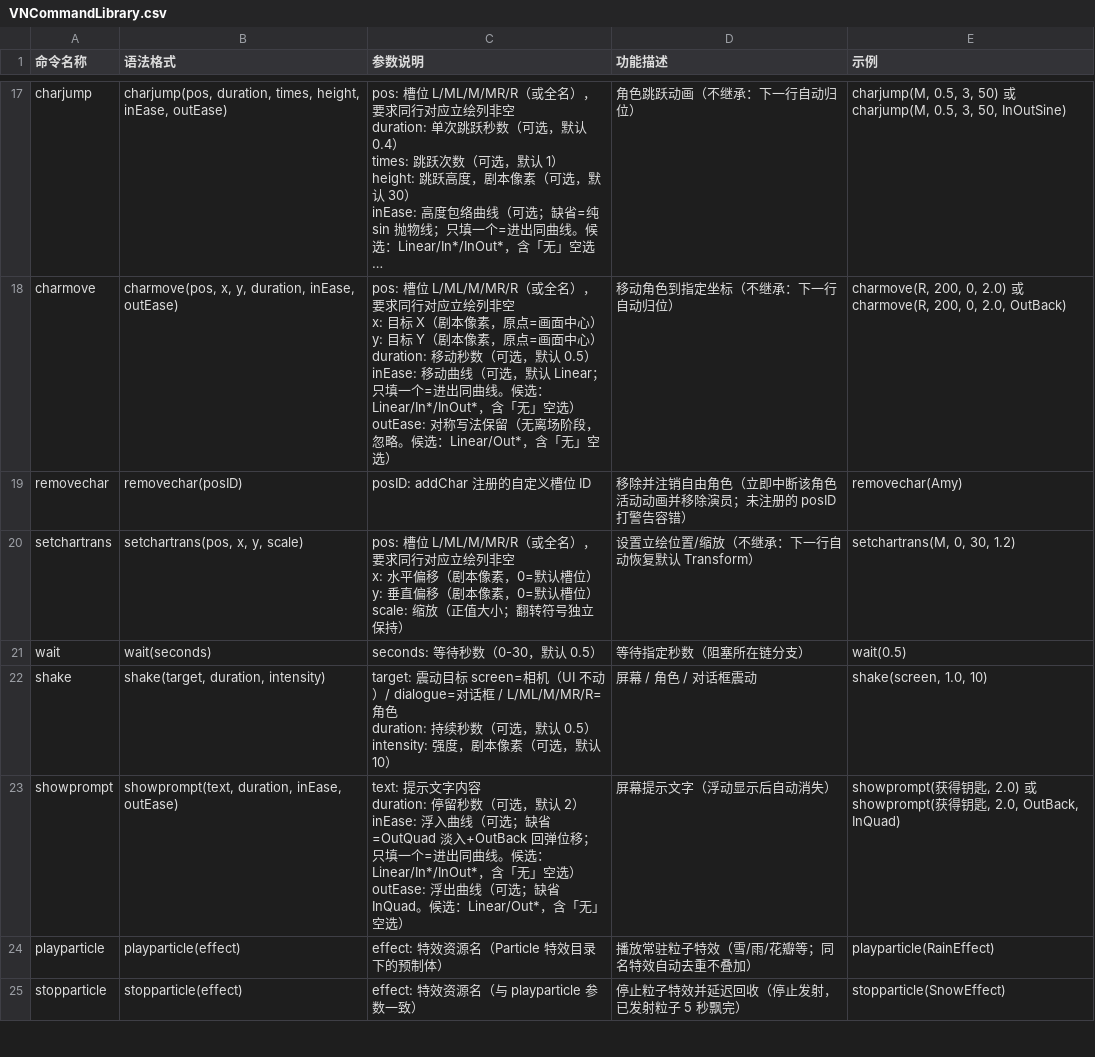
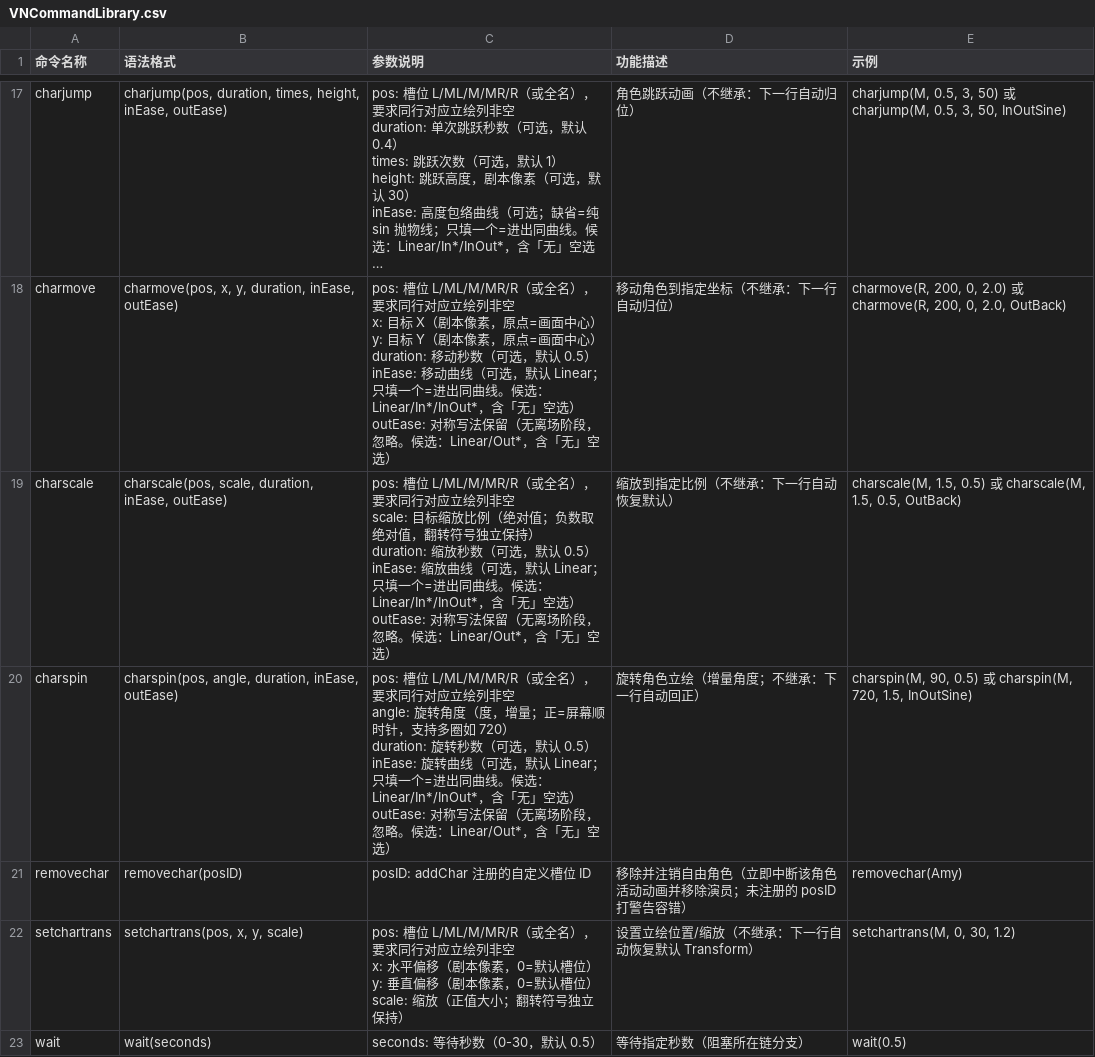
Before and after one commit to Fakecorps/VNovelizer, a CSV file: Docs/VNCommandLibrary.csv, drawn as a sheet; only a part is shown, gaps mark what is left out; the shorter side is filled out with more unchanged rows; long unchanged cells end in …; ↵ is a line break in a cell; the diff names each change by its address in the sheet, - before the commit and + after, or states it on an @@ line.

Commit message:
新增charscale，charspin这两个新的命令。 隐藏了部分测试Editor的内容

```diff
--- a/Docs/VNCommandLibrary.csv
+++ b/Docs/VNCommandLibrary.csv
+row 19: charscale | charscale(pos, scale, duration, inEase, outEase) | pos: 槽位 L/ML/M/MR/R（或全名），要求同行对应立绘列非空 ↵ scale: 目标缩放比例（绝对值；负数取绝对值，翻转符号独立保持） ↵ duration: 缩放秒数（可选，默认 0.5） ↵ inEase: 缩放曲线（可选，默认 Linear；只填一个=进出同曲线。候选：Linear/In*/InOut*，含「无」空选） ↵ outEase: 对称写法保留（无离场阶段，忽略。候选：Linear/Out*，含「无」空选） | 缩放到指定比例（不继承：下一行自动恢复默认） | charscale(M, 1.5, 0.5) 或 charscale(M, 1.5, 0.5, OutBack)
+row 20: charspin | charspin(pos, angle, duration, inEase, outEase) | pos: 槽位 L/ML/M/MR/R（或全名），要求同行对应立绘列非空 ↵ angle: 旋转角度（度，增量；正=屏幕顺时针，支持多圈如 720） ↵ duration: 旋转秒数（可选，默认 0.5） ↵ inEase: 旋转曲线（可选，默认 Linear；只填一个=进出同曲线。候选：Linear/In*/InOut*，含「无」空选） ↵ outEase: 对称写法保留（无离场阶段，忽略。候选：Linear/Out*，含「无」空选） | 旋转角色立绘（增量角度；不继承：下一行自动回正） | charspin(M, 90, 0.5) 或 charspin(M, 720, 1.5, InOutSine)
```
Also changed, not shown: 15 other files.
